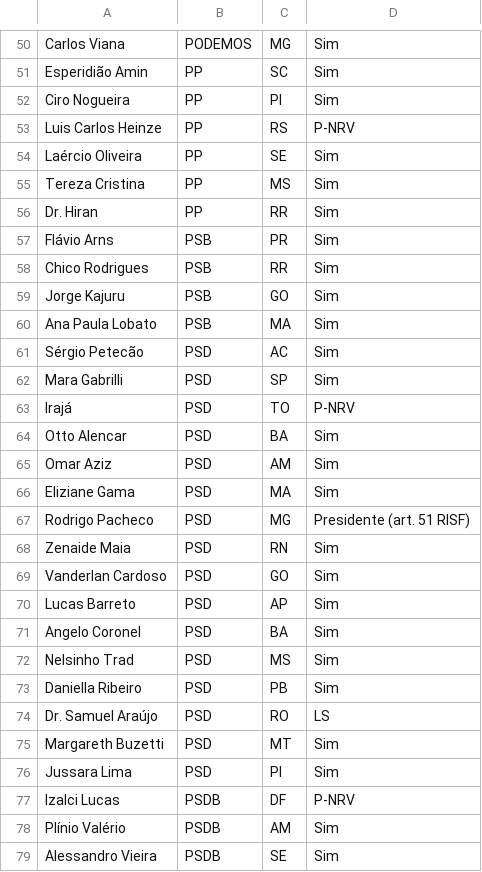
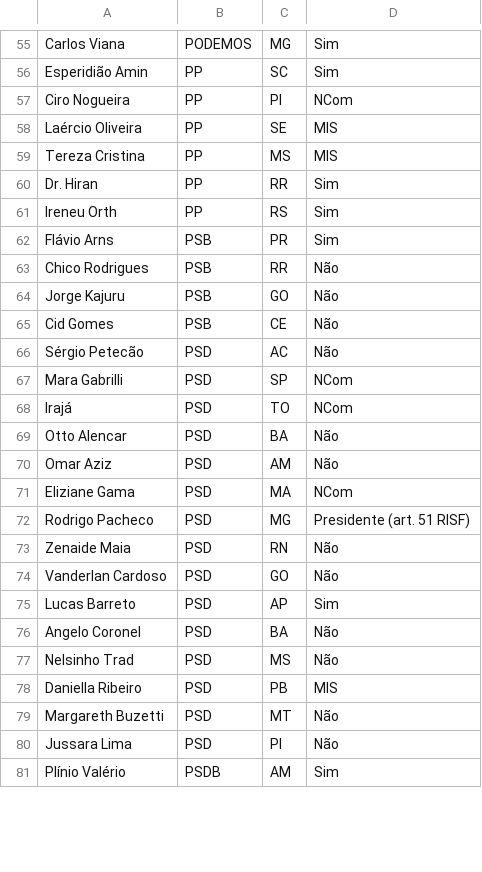
Before and after one commit to Capoto/Comparador-de-Textos, a CSV file: Votação 2.csv, drawn as a sheet; only a part is shown, gaps mark what is left out; the diff covers the shown part only.

```diff
--- a/Votação 2.csv
+++ b/Votação 2.csv
@@ -51,29 +56,26 @@ Carlos Viana;PODEMOS;MG;Sim
 Esperidião Amin;PP;SC;Sim
-Ciro Nogueira;PP;PI;Sim
-Luis Carlos Heinze;PP;RS;P-NRV
-Laércio Oliveira;PP;SE;Sim
-Tereza Cristina;PP;MS;Sim
+Ciro Nogueira;PP;PI;NCom
+Laércio Oliveira;PP;SE;MIS
+Tereza Cristina;PP;MS;MIS
 Dr. Hiran;PP;RR;Sim
+Ireneu Orth;PP;RS;Sim
 Flávio Arns;PSB;PR;Sim
-Chico Rodrigues;PSB;RR;Sim
-Jorge Kajuru;PSB;GO;Sim
-Ana Paula Lobato;PSB;MA;Sim
-Sérgio Petecão;PSD;AC;Sim
-Mara Gabrilli;PSD;SP;Sim
-Irajá;PSD;TO;P-NRV
-Otto Alencar;PSD;BA;Sim
-Omar Aziz;PSD;AM;Sim
-Eliziane Gama;PSD;MA;Sim
+Chico Rodrigues;PSB;RR;Não
+Jorge Kajuru;PSB;GO;Não
+Cid Gomes;PSB;CE;Não
+Sérgio Petecão;PSD;AC;Não
+Mara Gabrilli;PSD;SP;NCom
+Irajá;PSD;TO;NCom
+Otto Alencar;PSD;BA;Não
+Omar Aziz;PSD;AM;Não
+Eliziane Gama;PSD;MA;NCom
 Rodrigo Pacheco;PSD;MG;Presidente (art. 51 RISF)
-Zenaide Maia;PSD;RN;Sim
-Vanderlan Cardoso;PSD;GO;Sim
+Zenaide Maia;PSD;RN;Não
+Vanderlan Cardoso;PSD;GO;Não
 Lucas Barreto;PSD;AP;Sim
-Angelo Coronel;PSD;BA;Sim
-Nelsinho Trad;PSD;MS;Sim
-Daniella Ribeiro;PSD;PB;Sim
-Dr. Samuel Araújo;PSD;RO;LS
-Margareth Buzetti;PSD;MT;Sim
-Jussara Lima;PSD;PI;Sim
-Izalci Lucas;PSDB;DF;P-NRV
+Angelo Coronel;PSD;BA;Não
+Nelsinho Trad;PSD;MS;Não
+Daniella Ribeiro;PSD;PB;MIS
+Margareth Buzetti;PSD;MT;Não
+Jussara Lima;PSD;PI;Não
 Plínio Valério;PSDB;AM;Sim
-Alessandro Vieira;PSDB;SE;Sim
```
Also changed, not shown: 8 added rows, 5 removed rows and 40 edited cells elsewhere in this file, Votação 1.csv, 2 other files.
